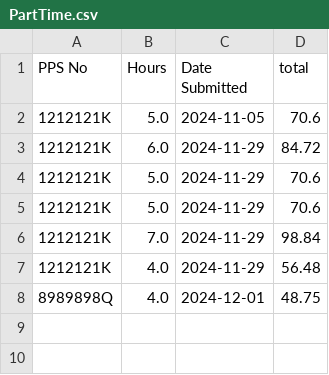
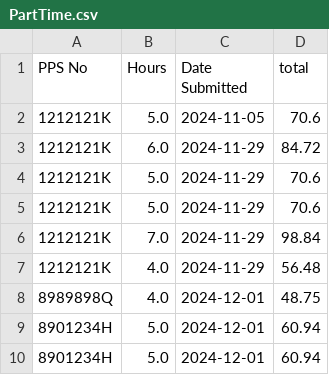
Before and after one commit to Iwan-Teague/Payroll-System, a CSV file: csv/csv files/PartTime.csv, drawn as a sheet; the diff names each change by its address in the sheet, - before the commit and + after, or states it on an @@ line.

```diff
--- a/csv/csv files/PartTime.csv
+++ b/csv/csv files/PartTime.csv
+row 9: 8901234H | 5.0 | 2024-12-01 | 60.94
+row 10: 8901234H | 5.0 | 2024-12-01 | 60.94
```
Also changed, not shown: csv/csv files/Employees.csv, 4 other files.
